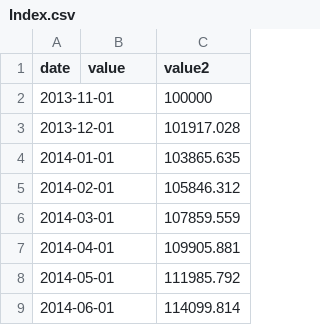
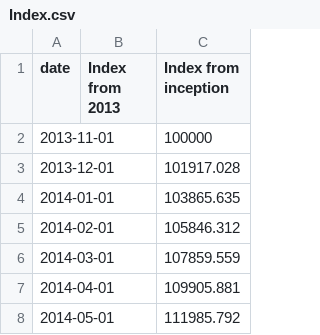
Before and after one commit to Keroroscar/M-Fund-web, a CSV file: Merton Historical Data Archive/Index.csv, drawn as a sheet; only a part is shown; the shorter side is filled out with more unchanged rows.

Commit message:
index - variable name update

```diff
--- a/Merton Historical Data Archive/Index.csv
+++ b/Merton Historical Data Archive/Index.csv
@@ -1,2 +1,2 @@
-date,value,value2
+date,Index from 2013,Index from inception
 2013-11-01,,100000
```
